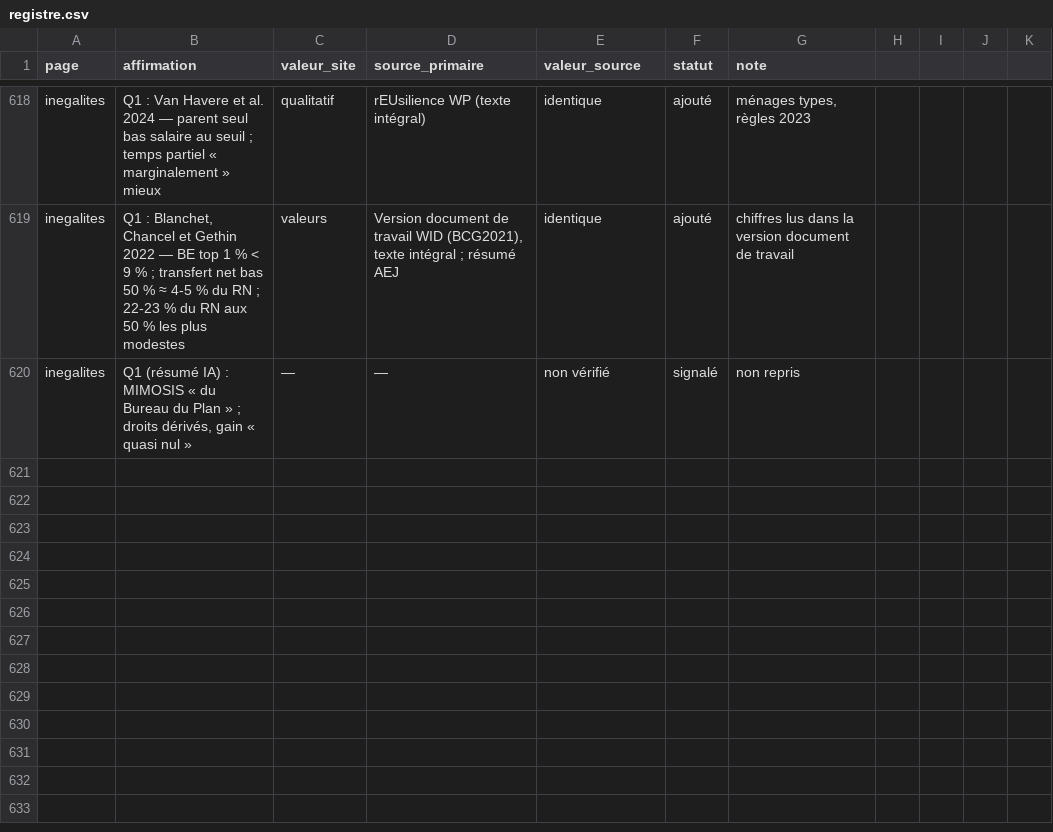
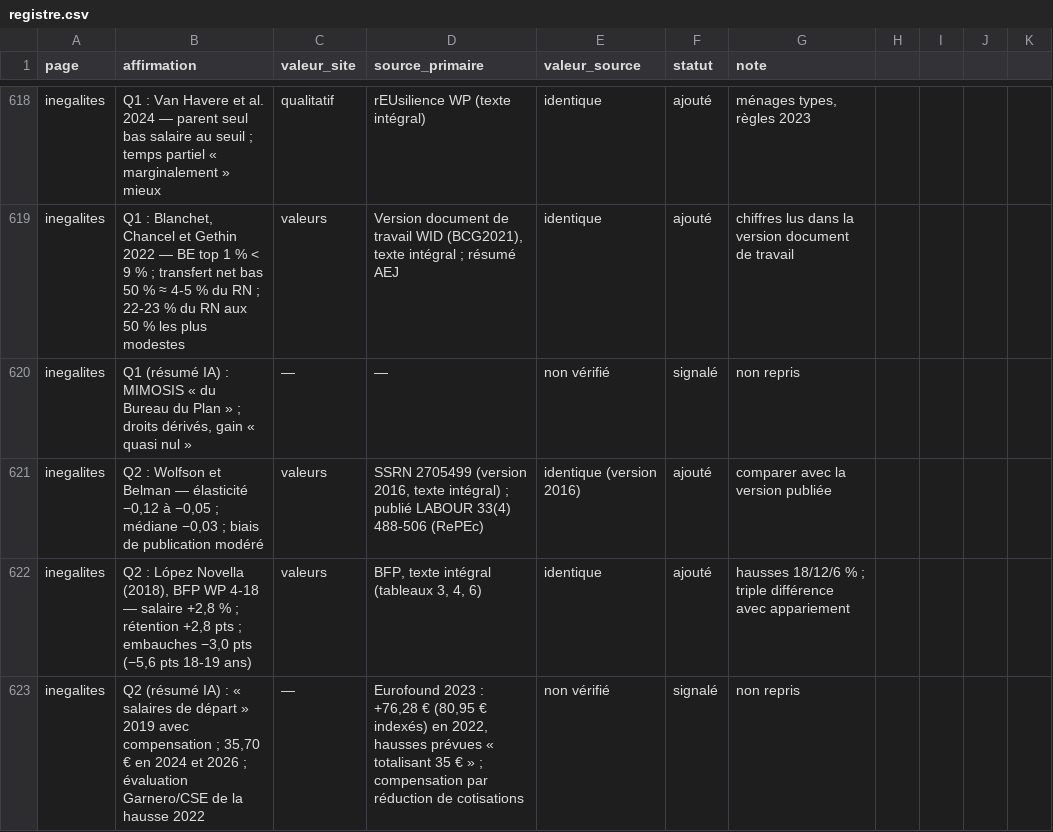
Before and after one commit to tombauchau-sys/tombauchau, a CSV file: verif/registre.csv, drawn as a sheet; only a part is shown, gaps mark what is left out.

```diff
--- a/verif/registre.csv
+++ b/verif/registre.csv
@@ -620 +620,4 @@ inegalites,"Q1 : Blanchet, Chancel et Gethin 2022 — BE top 1 % < 9 % ; transfe
 inegalites,"Q1 (résumé IA) : MIMOSIS « du Bureau du Plan » ; droits dérivés, gain « quasi nul »",—,—,non vérifié,signalé,non repris
+inegalites,"Q2 : Wolfson et Belman — élasticité −0,12 à −0,05 ; médiane −0,03 ; biais de publication modéré",valeurs,"SSRN 2705499 (version 2016, texte intégral) ; publié LABOUR 33(4) 488-506 (RePEc)",identique (version 2016),ajouté,comparer avec la version publiée
+inegalites,"Q2 : López Novella (2018), BFP WP 4-18 — salaire +2,8 % ; rétention +2,8 pts ; embauches −3,0 pts (−5,6 pts 18-19 ans)",valeurs,"BFP, texte intégral (tableaux 3, 4, 6)",identique,ajouté,hausses 18/12/6 % ; triple différence avec appariement
+inegalites,"Q2 (résumé IA) : « salaires de départ » 2019 avec compensation ; 35,70 € en 2024 et 2026 ; évaluation Garnero/CSE de la hausse 2022",—,"Eurofound 2023 : +76,28 € (80,95 € indexés) en 2022, hausses prévues « totalisant 35 € » ; compensation par réduction de cotisations",non vérifié,signalé,non repris
```
Also changed, not shown: 8 other files.
